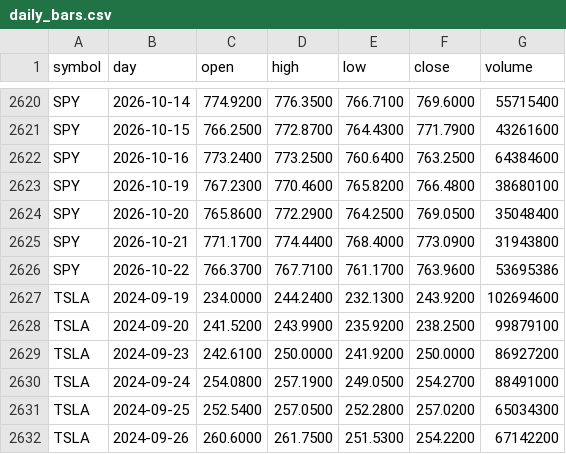
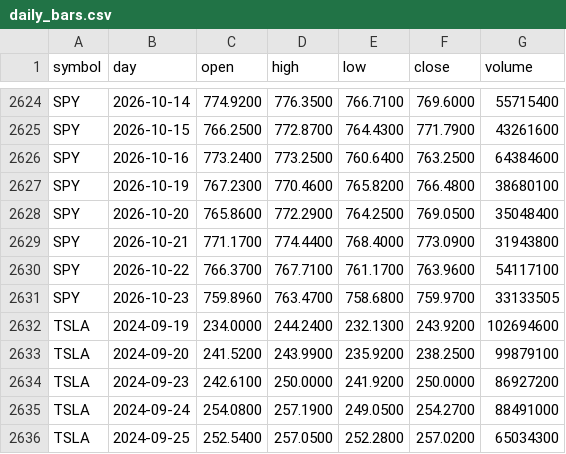
Before and after one commit to red6keep-droid/alphascope, a CSV file: experiments/trump-trend/output/state/daily_bars.csv, drawn as a sheet; only a part is shown, gaps mark what is left out; the shorter side is filled out with more unchanged rows; the diff covers the shown part only.

```diff
--- a/experiments/trump-trend/output/state/daily_bars.csv
+++ b/experiments/trump-trend/output/state/daily_bars.csv
@@ -2625,3 +2629,4 @@ SPY,2026-10-20,765.8600,772.2900,764.2500,769.0500,35048400
 SPY,2026-10-21,771.1700,774.4400,768.4000,773.0900,31943800
-SPY,2026-10-22,766.3700,767.7100,761.1700,763.9600,53695386
+SPY,2026-10-22,766.3700,767.7100,761.1700,763.9600,54117100
+SPY,2026-10-23,759.8960,763.4700,758.6800,759.9700,33133505
 TSLA,2024-09-19,234.0000,244.2400,232.1300,243.9200,102694600
```
Also changed, not shown: 10 added rows and 22 edited cells elsewhere in this file, 7 other files.
